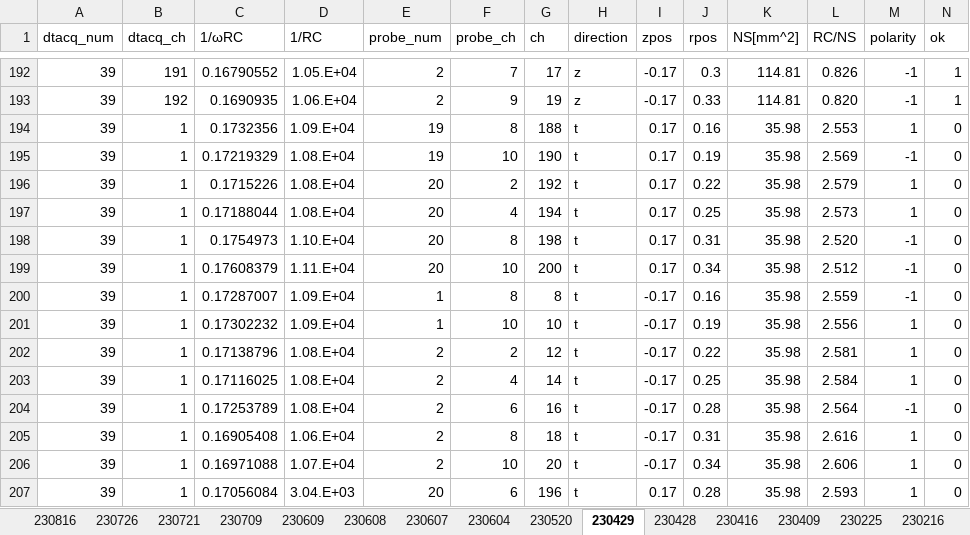
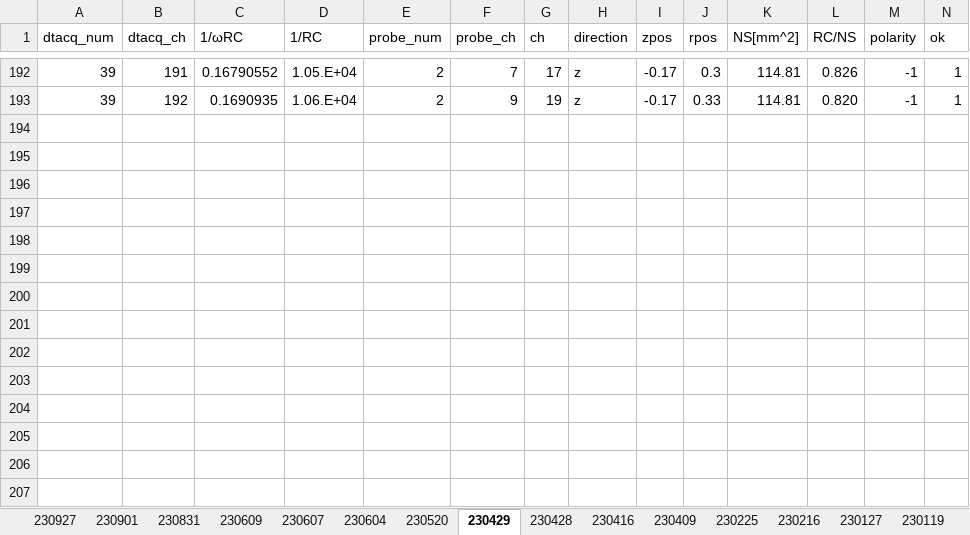
Before and after one commit to makimitsu/test-open, an Excel workbook: pcb_experiment/coeff200ch.xlsx, sheet 230429, drawn as a sheet; only a part is shown, gaps mark what is left out; values as stored, in another font and other column widths than the file's, no borders; rows hold the shown columns only; the diff names each change by its address in the sheet, - before the commit and + after, or states it on an @@ line.

```diff
--- a/pcb_experiment/coeff200ch.xlsx (sheet 230429)
+++ b/pcb_experiment/coeff200ch.xlsx (sheet 230429)
-sheet tab: 230709
+sheet tab: 230927
-sheet tab: 230608
+sheet tab: 230901
-sheet tab: 230816
-sheet tab: 230726
-sheet tab: 230721
+sheet tab: 230831
@@ sheet tab order changed: 230927 | 230901 | 230831 | 230609 | 230607 | 230604 | 230520 | 230429 | 230428 | 230416 | 230409 | 230225 | 230216 | 230127 | 230119 @@
-row 194: 39 | 1 | 0.1732356 | 1.09.E+04 | 19 | 8 | 188 | t | 0.17 | 0.16 | 35.98 | 2.553 | 1 | 0
-row 195: 39 | 1 | 0.17219329 | 1.08.E+04 | 19 | 10 | 190 | t | 0.17 | 0.19 | 35.98 | 2.569 | -1 | 0
-row 196: 39 | 1 | 0.1715226 | 1.08.E+04 | 20 | 2 | 192 | t | 0.17 | 0.22 | 35.98 | 2.579 | 1 | 0
-row 197: 39 | 1 | 0.17188044 | 1.08.E+04 | 20 | 4 | 194 | t | 0.17 | 0.25 | 35.98 | 2.573 | 1 | 0
-row 198: 39 | 1 | 0.1754973 | 1.10.E+04 | 20 | 8 | 198 | t | 0.17 | 0.31 | 35.98 | 2.520 | -1 | 0
-row 199: 39 | 1 | 0.17608379 | 1.11.E+04 | 20 | 10 | 200 | t | 0.17 | 0.34 | 35.98 | 2.512 | -1 | 0
-row 200: 39 | 1 | 0.17287007 | 1.09.E+04 | 1 | 8 | 8 | t | -0.17 | 0.16 | 35.98 | 2.559 | -1 | 0
-row 201: 39 | 1 | 0.17302232 | 1.09.E+04 | 1 | 10 | 10 | t | -0.17 | 0.19 | 35.98 | 2.556 | 1 | 0
-row 202: 39 | 1 | 0.17138796 | 1.08.E+04 | 2 | 2 | 12 | t | -0.17 | 0.22 | 35.98 | 2.581 | 1 | 0
-row 203: 39 | 1 | 0.17116025 | 1.08.E+04 | 2 | 4 | 14 | t | -0.17 | 0.25 | 35.98 | 2.584 | 1 | 0
-row 204: 39 | 1 | 0.17253789 | 1.08.E+04 | 2 | 6 | 16 | t | -0.17 | 0.28 | 35.98 | 2.564 | -1 | 0
-row 205: 39 | 1 | 0.16905408 | 1.06.E+04 | 2 | 8 | 18 | t | -0.17 | 0.31 | 35.98 | 2.616 | 1 | 0
-row 206: 39 | 1 | 0.16971088 | 1.07.E+04 | 2 | 10 | 20 | t | -0.17 | 0.34 | 35.98 | 2.606 | 1 | 0
-row 207: 39 | 1 | 0.17056084 | 3.04.E+03 | 20 | 6 | 196 | t | 0.17 | 0.28 | 35.98 | 2.593 | 1 | 0
```
Also changed, not shown: sheet 230927, sheet 230901, sheet 230609, other sheet tabs, 23 other files.
